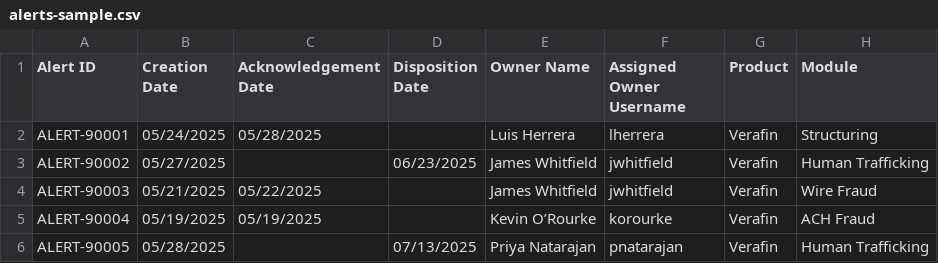
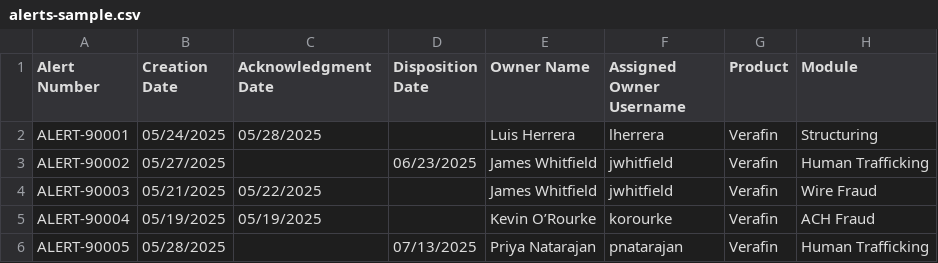
Before and after one commit to Jcisneros87/KPI-Jose-Review, a CSV file: examples/alerts-sample.csv, drawn as a sheet; only a part is shown; the diff names each change by its address in the sheet, - before the commit and + after, or states it on an @@ line.

```diff
--- a/examples/alerts-sample.csv
+++ b/examples/alerts-sample.csv
-A1: Alert ID
+A1: Alert Number
-C1: Acknowledgement Date
+C1: Acknowledgment Date
```
Also changed, not shown: 6 other files.
